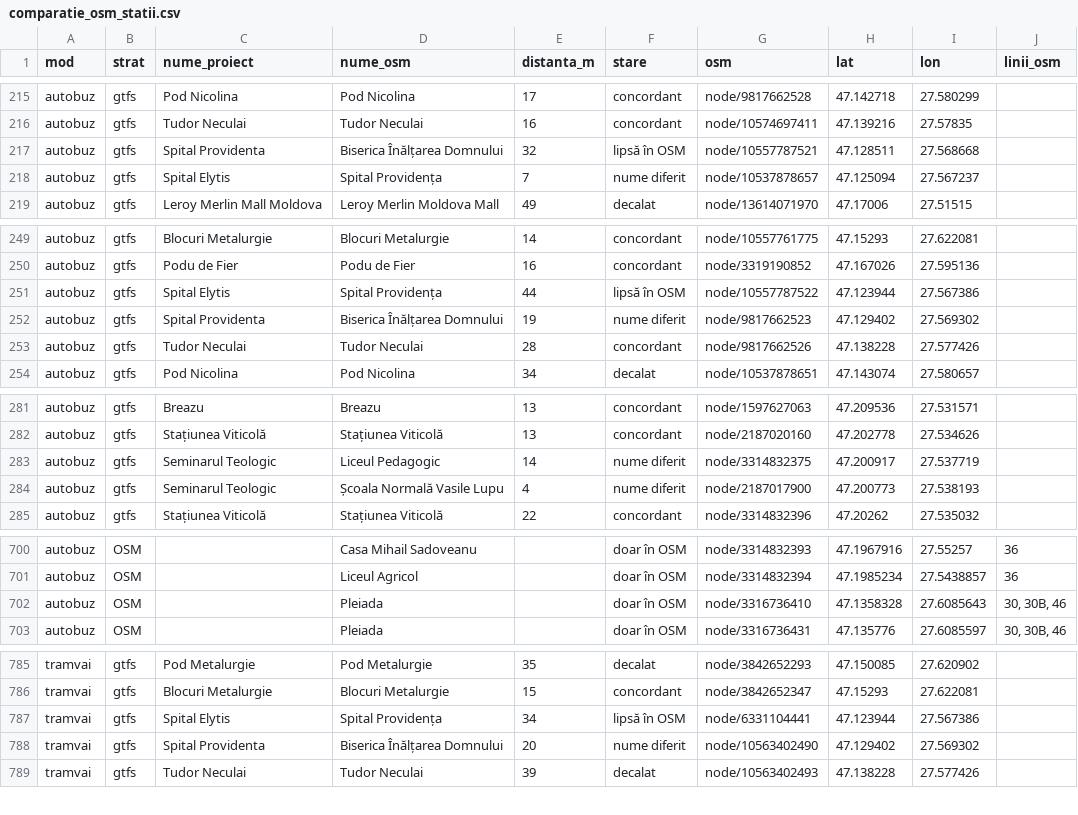
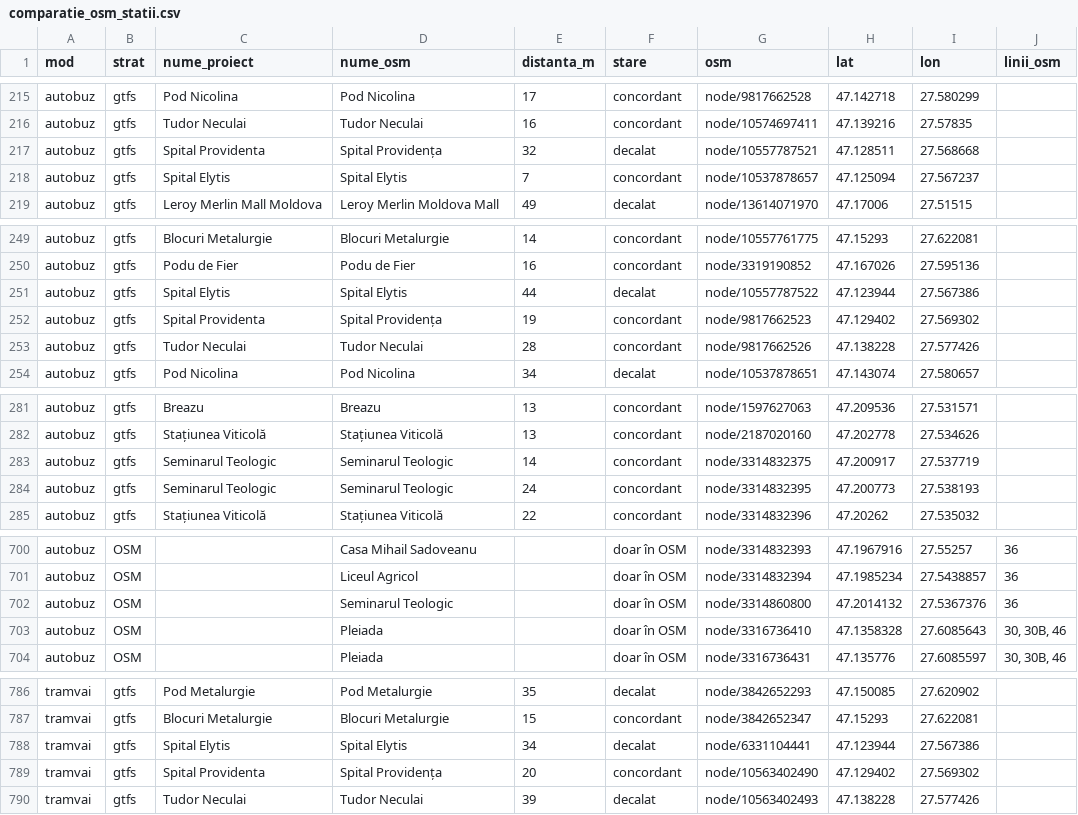
Before and after one commit to coveadrian83/gis, a CSV file: public/data/transport/comparatie_osm_statii.csv, drawn as a sheet; only a part is shown, gaps mark what is left out; the diff covers the shown part only.

```diff
--- a/public/data/transport/comparatie_osm_statii.csv
+++ b/public/data/transport/comparatie_osm_statii.csv
@@ -216,4 +216,4 @@ autobuz,gtfs,Pod Nicolina,Pod Nicolina,17,concordant,node/9817662528,47.142718,2
 autobuz,gtfs,Tudor Neculai,Tudor Neculai,16,concordant,node/10574697411,47.139216,27.57835,
-autobuz,gtfs,Spital Providenta,Biserica Înălțarea Domnului,32,lipsă în OSM,node/10557787521,47.128511,27.568668,
-autobuz,gtfs,Spital Elytis,Spital Providența,7,nume diferit,node/10537878657,47.125094,27.567237,
+autobuz,gtfs,Spital Providenta,Spital Providența,32,decalat,node/10557787521,47.128511,27.568668,
+autobuz,gtfs,Spital Elytis,Spital Elytis,7,concordant,node/10537878657,47.125094,27.567237,
 autobuz,gtfs,Leroy Merlin Mall Moldova,Leroy Merlin Moldova Mall,49,decalat,node/13614071970,47.17006,27.51515,
@@ -250,4 +250,4 @@ autobuz,gtfs,Blocuri Metalurgie,Blocuri Metalurgie,14,concordant,node/1055776177
 autobuz,gtfs,Podu de Fier,Podu de Fier,16,concordant,node/3319190852,47.167026,27.595136,
-autobuz,gtfs,Spital Elytis,Spital Providența,44,lipsă în OSM,node/10557787522,47.123944,27.567386,
-autobuz,gtfs,Spital Providenta,Biserica Înălțarea Domnului,19,nume diferit,node/9817662523,47.129402,27.569302,
+autobuz,gtfs,Spital Elytis,Spital Elytis,44,decalat,node/10557787522,47.123944,27.567386,
+autobuz,gtfs,Spital Providenta,Spital Providența,19,concordant,node/9817662523,47.129402,27.569302,
 autobuz,gtfs,Tudor Neculai,Tudor Neculai,28,concordant,node/9817662526,47.138228,27.577426,
@@ -282,4 +282,4 @@ autobuz,gtfs,Breazu,Breazu,13,concordant,node/1597627063,47.209536,27.531571,
 autobuz,gtfs,Stațiunea Viticolă,Stațiunea Viticolă,13,concordant,node/2187020160,47.202778,27.534626,
-autobuz,gtfs,Seminarul Teologic,Liceul Pedagogic,14,nume diferit,node/3314832375,47.200917,27.537719,
-autobuz,gtfs,Seminarul Teologic,Școala Normală Vasile Lupu,4,nume diferit,node/2187017900,47.200773,27.538193,
+autobuz,gtfs,Seminarul Teologic,Seminarul Teologic,14,concordant,node/3314832375,47.200917,27.537719,
+autobuz,gtfs,Seminarul Teologic,Seminarul Teologic,24,concordant,node/3314832395,47.200773,27.538193,
 autobuz,gtfs,Stațiunea Viticolă,Stațiunea Viticolă,22,concordant,node/3314832396,47.20262,27.535032,
@@ -701,2 +701,3 @@ autobuz,OSM,,Casa Mihail Sadoveanu,,doar în OSM,node/3314832393,47.1967916,27.5
 autobuz,OSM,,Liceul Agricol,,doar în OSM,node/3314832394,47.1985234,27.5438857,36
+autobuz,OSM,,Seminarul Teologic,,doar în OSM,node/3314860800,47.2014132,27.5367376,36
 autobuz,OSM,,Pleiada,,doar în OSM,node/3316736410,47.1358328,27.6085643,"30, 30B, 46"
@@ -786,4 +787,4 @@ tramvai,gtfs,Pod Metalurgie,Pod Metalurgie,35,decalat,node/3842652293,47.150085,
 tramvai,gtfs,Blocuri Metalurgie,Blocuri Metalurgie,15,concordant,node/3842652347,47.15293,27.622081,
-tramvai,gtfs,Spital Elytis,Spital Providența,34,lipsă în OSM,node/6331104441,47.123944,27.567386,
-tramvai,gtfs,Spital Providenta,Biserica Înălțarea Domnului,20,nume diferit,node/10563402490,47.129402,27.569302,
+tramvai,gtfs,Spital Elytis,Spital Elytis,34,decalat,node/6331104441,47.123944,27.567386,
+tramvai,gtfs,Spital Providenta,Spital Providența,20,concordant,node/10563402490,47.129402,27.569302,
 tramvai,gtfs,Tudor Neculai,Tudor Neculai,39,decalat,node/10563402493,47.138228,27.577426,
```
Also changed, not shown: 59 edited cells elsewhere in this file, public/data/transport/comparatie_osm_linii.csv, 8 other files.
